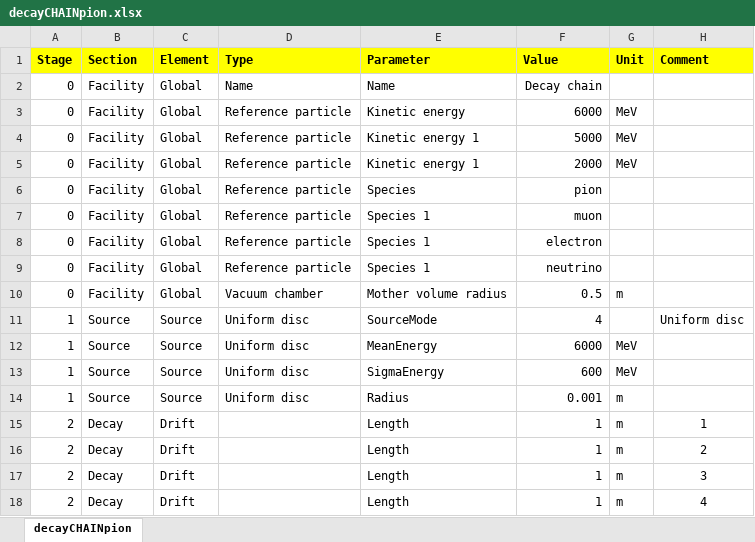
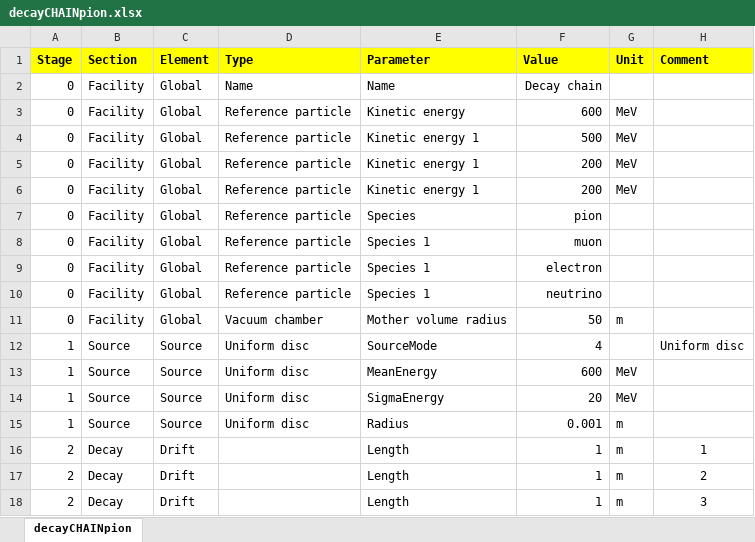
Before and after one commit to ImperialCollegeLondon/LhARAlinearOptics, an Excel workbook: 11-Parameters/decayCHAINpion.xlsx, sheet decayCHAINpion, drawn as a sheet; only a part is shown; the shorter side is filled out with more unchanged rows; values as stored, in another font and other column widths than the file's, no borders; addresses are those after the commit; the diff names each change by its address in the sheet, - before the commit and + after, or states it on an @@ line.

```diff
--- a/11-Parameters/decayCHAINpion.xlsx (sheet decayCHAINpion)
+++ b/11-Parameters/decayCHAINpion.xlsx (sheet decayCHAINpion)
-F3 (Value): 6000
+F3 (Value): 600
-F4 (Value): 5000
+F4 (Value): 500
-F5 (Value): 2000
+F5 (Value): 200
+row 6: 0 | Facility | Global | Reference particle | Kinetic energy 1 | 200 | MeV
-F11 (Value): 0.5
+F11 (Value): 50
-F13 (Value): 6000
+F13 (Value): 600
-F14 (Value): 600
+F14 (Value): 20
```
Also changed, not shown: 11-Parameters/decayCHAINmuon.xlsx, 4 other files.
